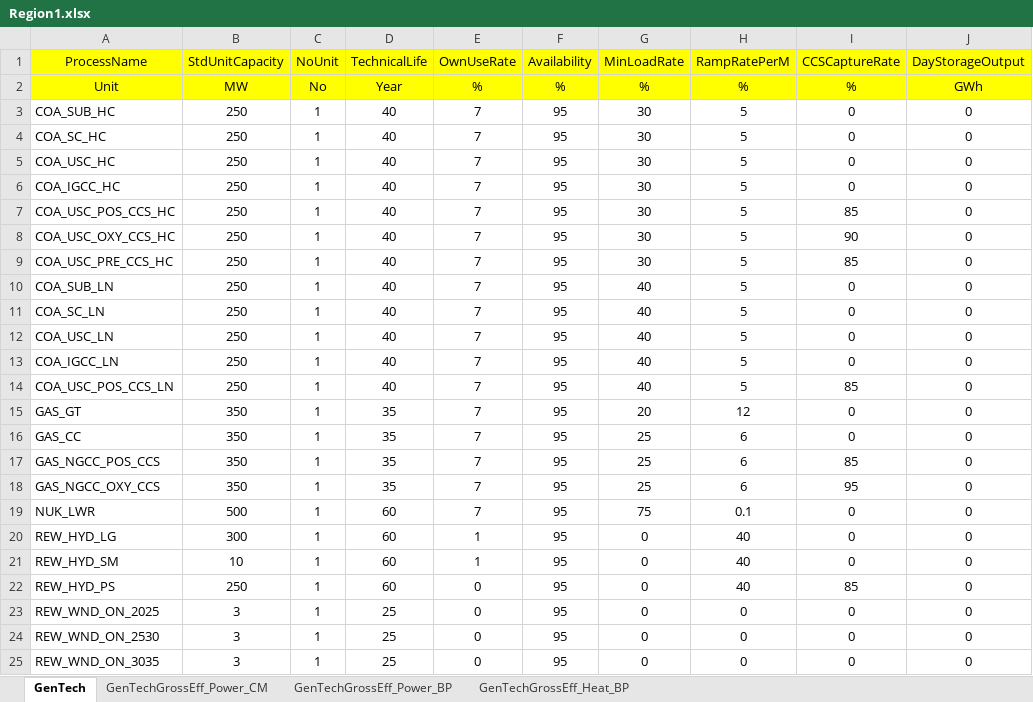
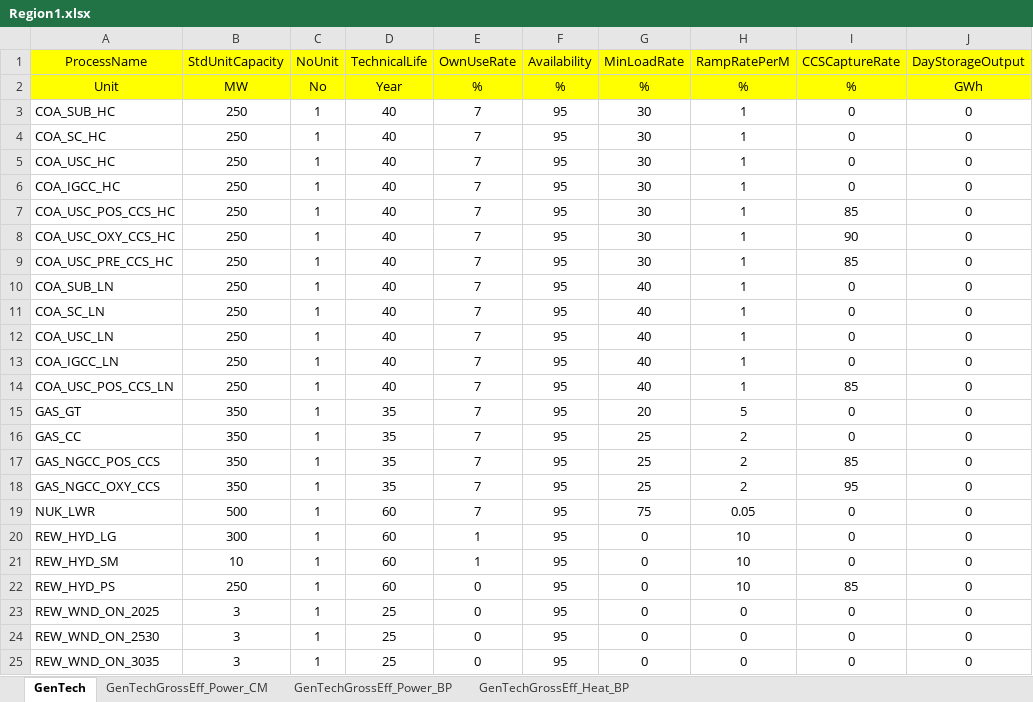
Before and after one commit to chengtachu/MUSE_PSM, an Excel workbook: Data/Assumption/Region_Tech/Region1.xlsx, sheet GenTech, drawn as a sheet; only a part is shown; values as stored, in another font and other column widths than the file's, no borders; the diff covers the shown part only; the diff names each change by its address in the sheet, - before the commit and + after, or states it on an @@ line.

```diff
--- a/Data/Assumption/Region_Tech/Region1.xlsx (sheet GenTech)
+++ b/Data/Assumption/Region_Tech/Region1.xlsx (sheet GenTech)
-H3:H14 (RampRatePerM): 5
+H3:H14 (RampRatePerM): 1
-H15 (RampRatePerM): 12
+H15 (RampRatePerM): 5
-H16:H18 (RampRatePerM): 6
+H16:H18 (RampRatePerM): 2
-H19 (RampRatePerM): 0.1
+H19 (RampRatePerM): 0.05
-H20:H22 (RampRatePerM): 40
+H20:H22 (RampRatePerM): 10
```
Also changed, not shown: 13 edited cells elsewhere in this sheet, Data/Assumption/Region_Tech/Region2.xlsx, Data/Assumption/Zone_ExistProcess/ZoneA1.xlsx, 19 other files.
